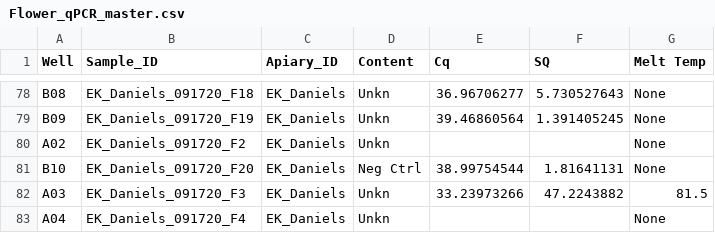
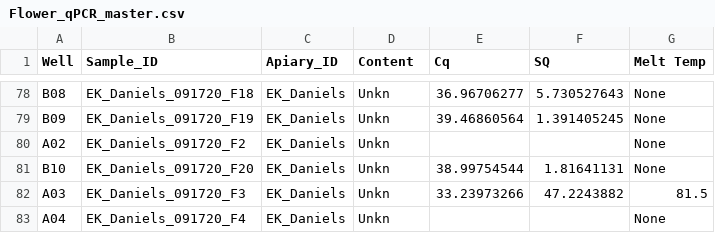
Before and after one commit to taq42408/Laurens_thesis, a CSV file: Flower_qPCR_master.csv, drawn as a sheet; only a part is shown, gaps mark what is left out.

Commit message:
silly EK Dan update

```diff
--- a/Flower_qPCR_master.csv
+++ b/Flower_qPCR_master.csv
@@ -80,3 +80,3 @@ B09,EK_Daniels_091720_F19,EK_Daniels,Unkn,39.46860564,1.391405245,None
 A02,EK_Daniels_091720_F2,EK_Daniels,Unkn,,,None
-B10,EK_Daniels_091720_F20,EK_Daniels,Neg Ctrl,38.99754544,1.81641131,None
+B10,EK_Daniels_091720_F20,EK_Daniels,Unkn,38.99754544,1.81641131,None
 A03,EK_Daniels_091720_F3,EK_Daniels,Unkn,33.23973266,47.2243882,81.5
```
